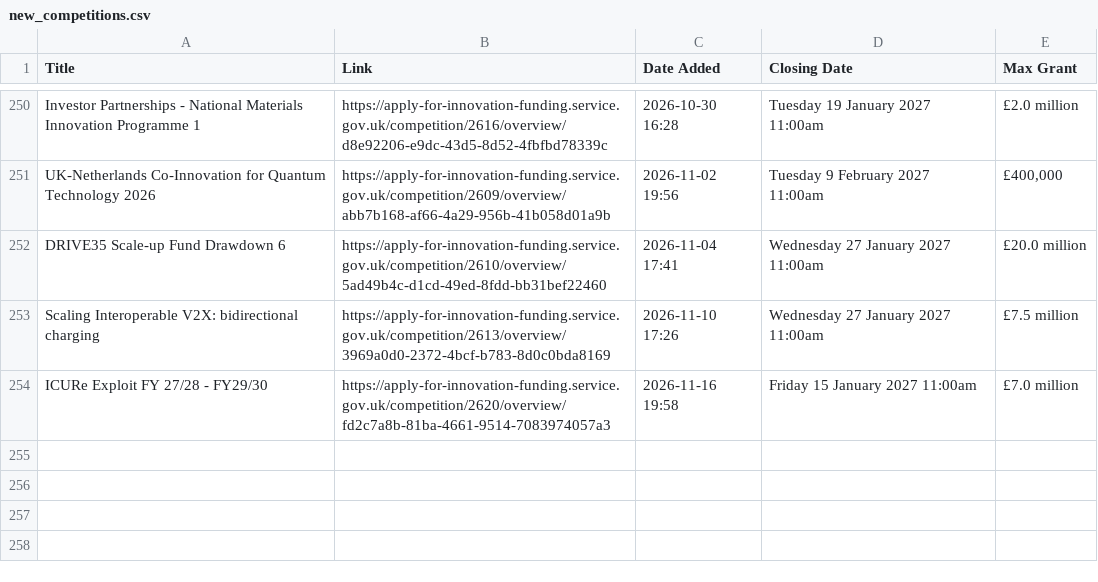
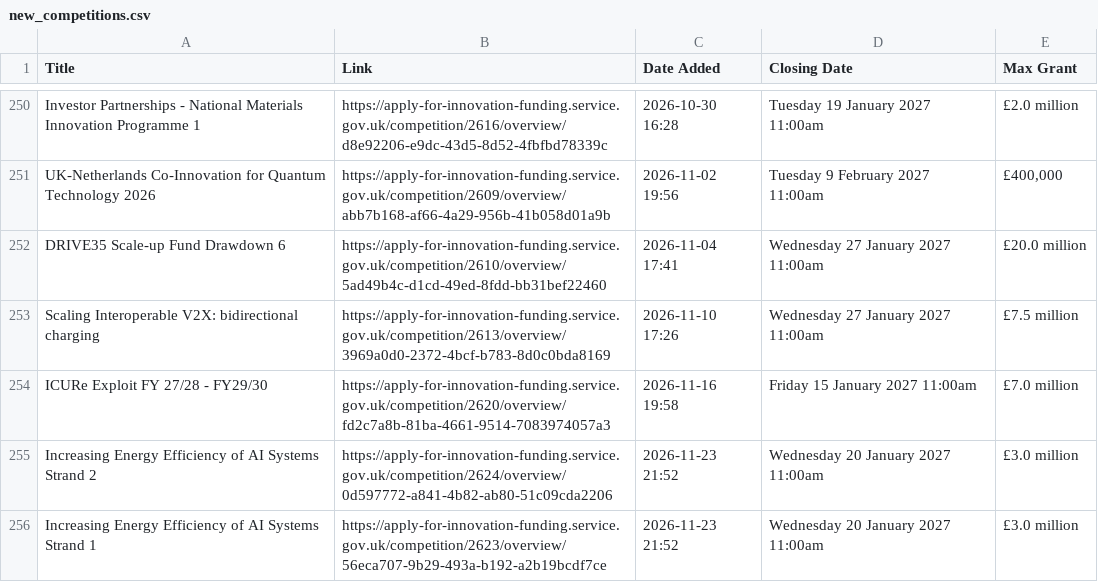
Before and after one commit to Vivien-Badaut/Innovate-UK-Public-Feed, a CSV file: new_competitions.csv, drawn as a sheet; only a part is shown, gaps mark what is left out; the diff names each change by its address in the sheet, - before the commit and + after, or states it on an @@ line.

```diff
--- a/new_competitions.csv
+++ b/new_competitions.csv
+row 255: Increasing Energy Efficiency of AI Systems Strand 2 | https://apply-for-innovation-funding.service.gov.uk/competition/2624/overview/0d597772-a841-4b82-ab80-51c09cda2206 | 2026-11-23 21:52 | Wednesday 20 January 2027 11:00am | £3.0 million
+row 256: Increasing Energy Efficiency of AI Systems Strand 1 | https://apply-for-innovation-funding.service.gov.uk/competition/2623/overview/56eca707-9b29-493a-b192-a2b19bcdf7ce | 2026-11-23 21:52 | Wednesday 20 January 2027 11:00am | £3.0 million
```
